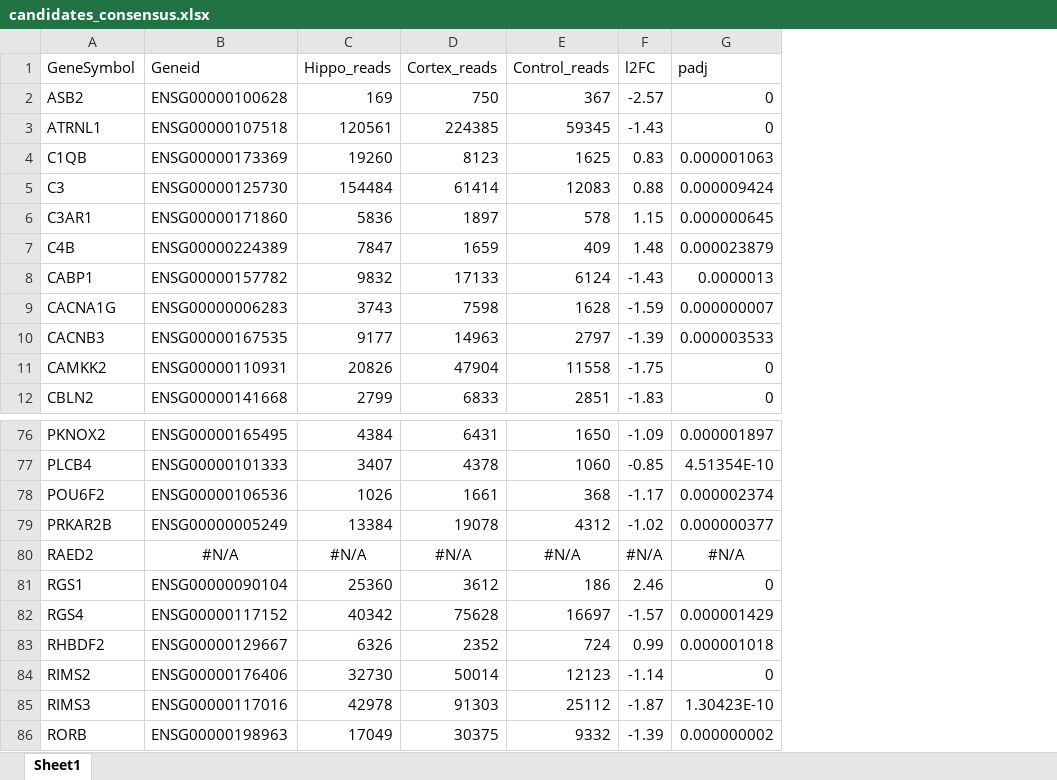
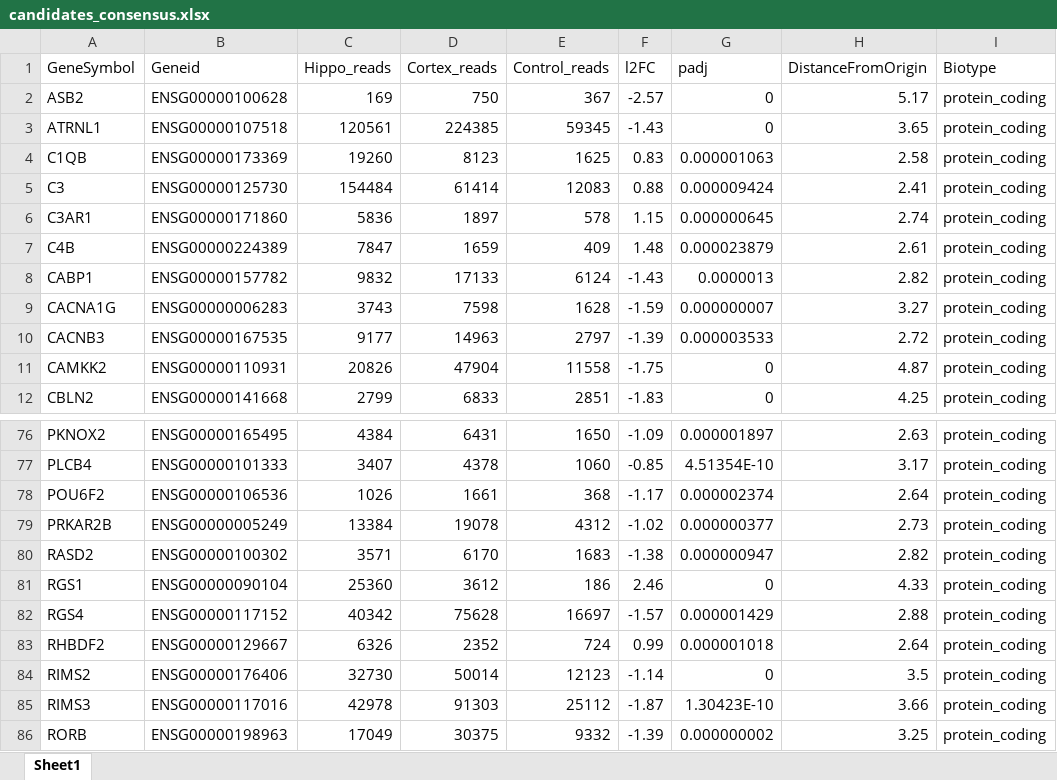
Before and after one commit to larsjuhljensen/JensenLab, an Excel workbook: assets/teaching_dsd/candidates_consensus.xlsx, sheet Sheet1, drawn as a sheet; only a part is shown, gaps mark what is left out; values as stored, in another font and other column widths than the file's, no borders; removed rows and columns are numbered as before the commit, all else as after; the diff names each change by its address in the sheet, - before the commit and + after, or states it on an @@ line.

```diff
--- a/assets/teaching_dsd/candidates_consensus.xlsx (sheet Sheet1)
+++ b/assets/teaching_dsd/candidates_consensus.xlsx (sheet Sheet1)
+column H (DistanceFromOrigin), rows 2-12: 5.17 | 3.65 | 2.58 | 2.41 | 2.74 | 2.61 | 2.82 | 3.27 | 2.72 | 4.87 | 4.25; rows 76-79: 2.63 | 3.17 | 2.64 | 2.73; rows 81-86: 4.33 | 2.88 | 2.64 | 3.5 | 3.66 | 3.25
+column I (Biotype), rows 2-12: all protein_coding; rows 76-79: all protein_coding; rows 81-86: all protein_coding
-row 80: RAED2 | #N/A | #N/A | #N/A | #N/A | #N/A | #N/A
+row 80: RASD2 | ENSG00000100302 | 3571 | 6170 | 1683 | -1.38 | 0.000000947 | 2.82 | protein_coding
```
Also changed, not shown: 4 other files.
